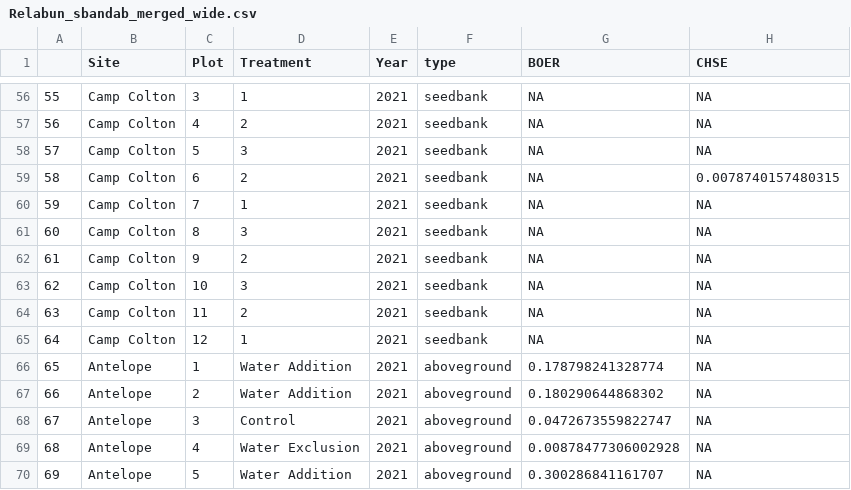
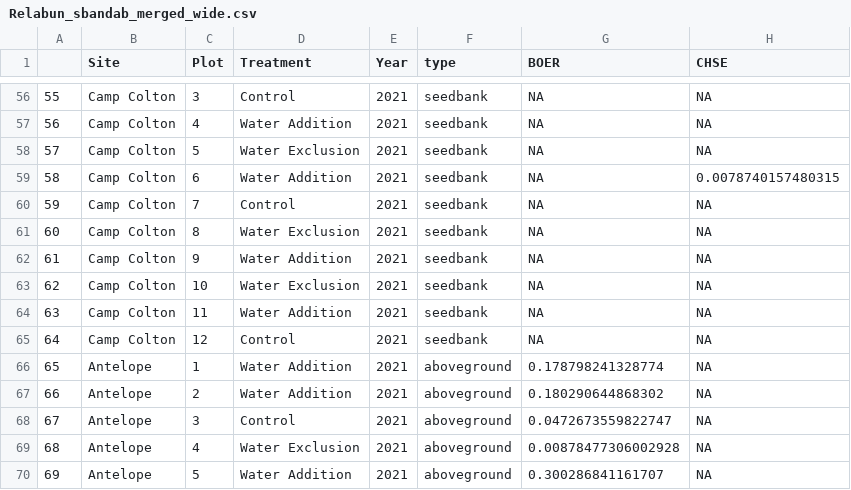
Before and after one commit to jrgremer/Seedbanks_drought_deluge, a CSV file: Formatted_data/Relabun_sbandab_merged_wide.csv, drawn as a sheet; only a part is shown, gaps mark what is left out; the diff covers the shown part only; the diff names each change by its address in the sheet, - before the commit and + after, or states it on an @@ line.

```diff
--- a/Formatted_data/Relabun_sbandab_merged_wide.csv
+++ b/Formatted_data/Relabun_sbandab_merged_wide.csv
-D56 (Treatment): 1
+D56 (Treatment): Control
-D57 (Treatment): 2
+D57 (Treatment): Water Addition
-D58 (Treatment): 3
+D58 (Treatment): Water Exclusion
-D59 (Treatment): 2
+D59 (Treatment): Water Addition
-D60 (Treatment): 1
+D60 (Treatment): Control
-D61 (Treatment): 3
+D61 (Treatment): Water Exclusion
-D62 (Treatment): 2
+D62 (Treatment): Water Addition
-D63 (Treatment): 3
+D63 (Treatment): Water Exclusion
-D64 (Treatment): 2
+D64 (Treatment): Water Addition
-D65 (Treatment): 1
+D65 (Treatment): Control
```
Also changed, not shown: 50 edited cells elsewhere in this file, Formatted_data/Seedbank_aboveground_merged_long.csv, Formatted_data/seedbank_rawandrelabun_long.csv, 2 other files.
